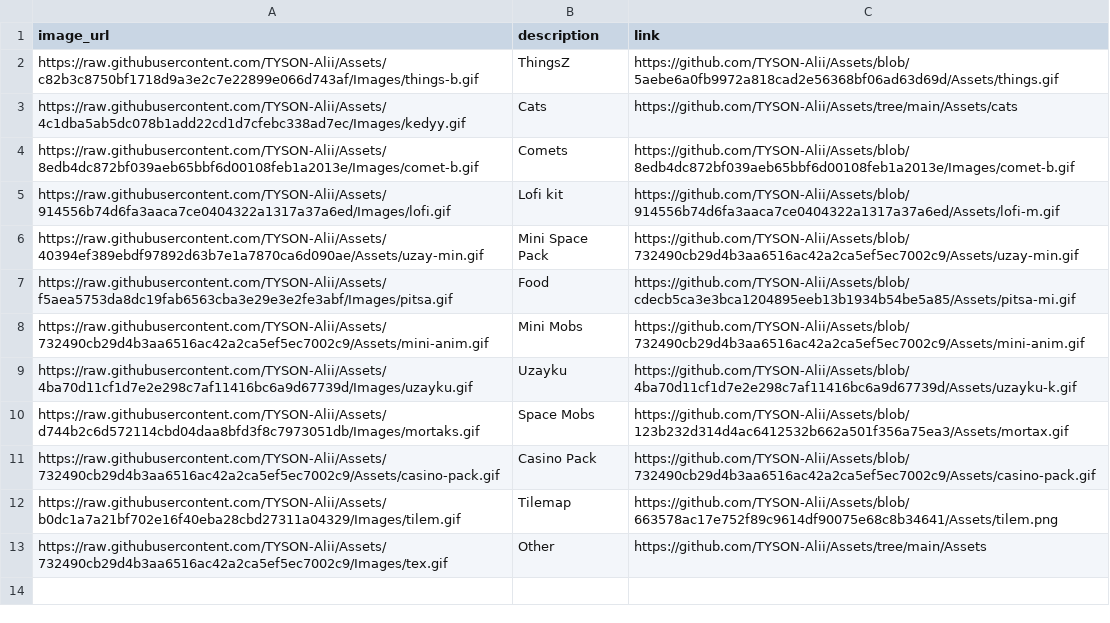
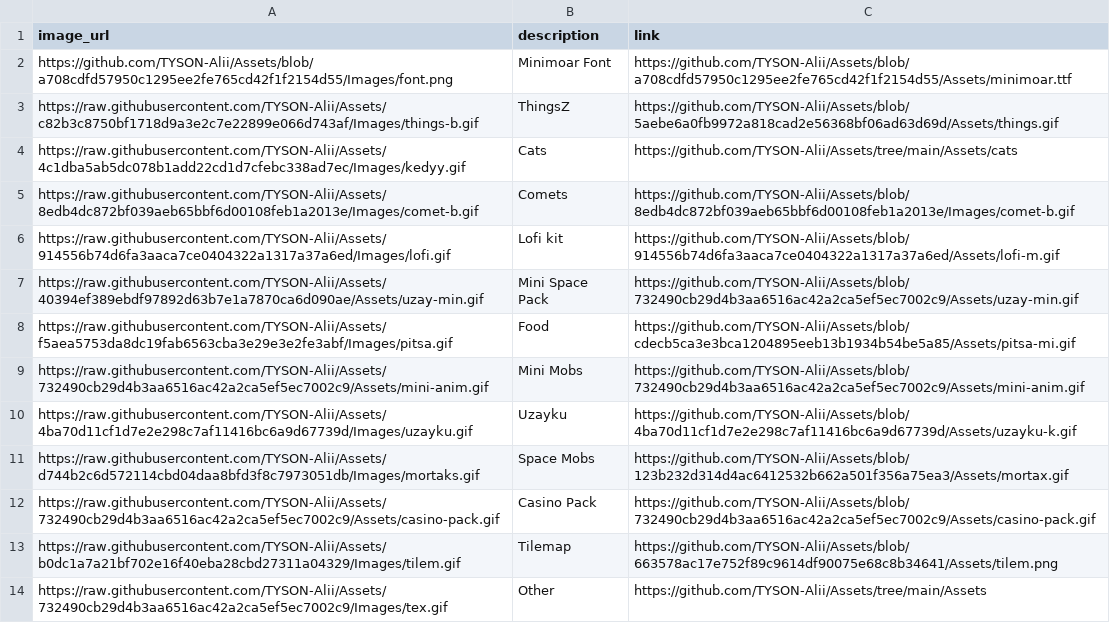
Before and after one commit to TYSON-Alii/Assets, a CSV file: data.csv, drawn as a sheet.

Commit message:
Minimoar font

```diff
--- a/data.csv
+++ b/data.csv
@@ -1,2 +1,3 @@
 image_url,description,link
+https://github.com/TYSON-Alii/Assets/blob/a708cdfd57950c1295ee2fe765cd42f1f2154d55/Images/font.png,Minimoar Font,https://github.com/TYSON-Alii/Assets/blob/a708cdfd57950c1295ee2fe765cd42f1f2154d55/Assets/minimoar.ttf
 https://raw.githubusercontent.com/TYSON-Alii/Assets/c82b3c8750bf1718d9a3e2c7e22899e066d743af/Images/things-b.gif,ThingsZ,https://github.com/TYSON-Alii/Assets/blob/5aebe6a0fb9972a818cad2e56368bf06ad63d69d/Assets/things.gif
```
